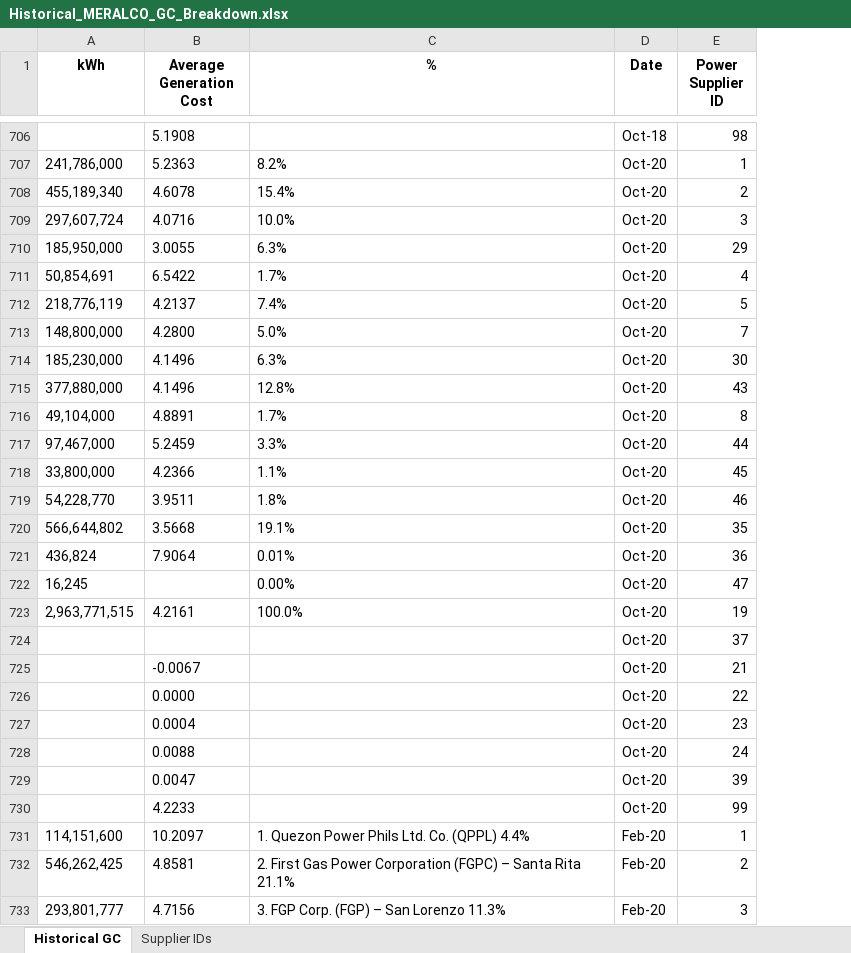
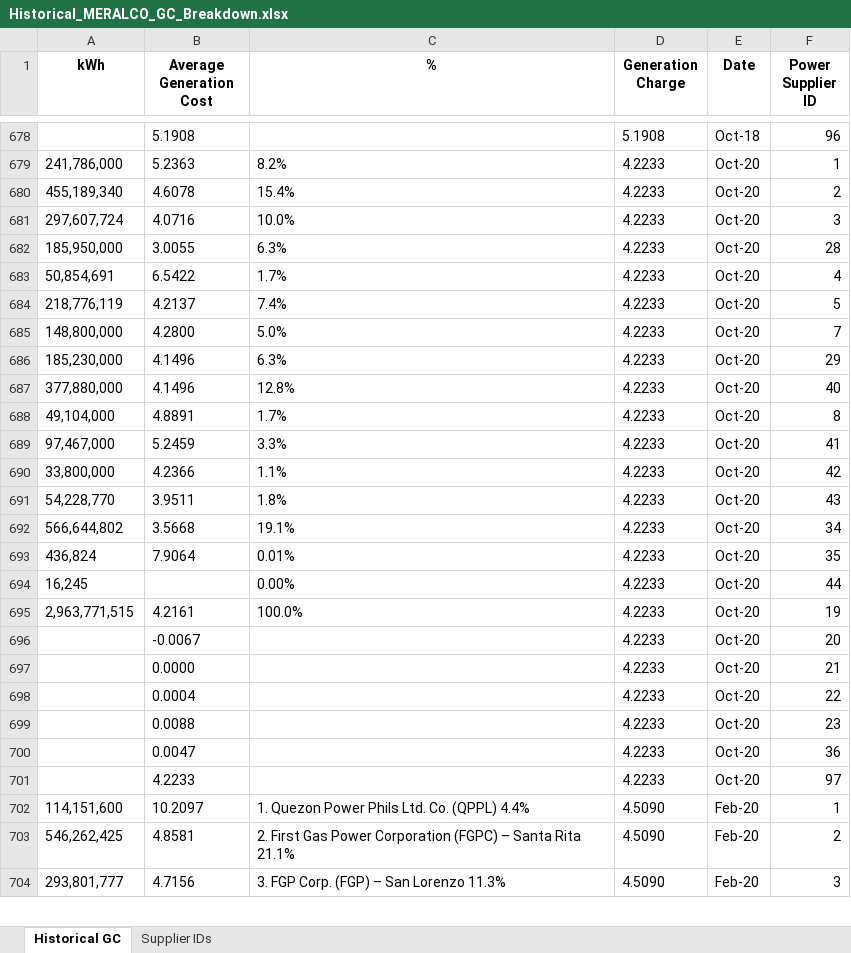
Before and after one commit to andreasenson/Scrape-DU-Generation-Charge, an Excel workbook: MERALCO/Historical_MERALCO_GC_Breakdown.xlsx, sheet Historical GC, drawn as a sheet; only a part is shown, gaps mark what is left out; values as stored, in another font and other column widths than the file's, no borders; removed rows and columns are numbered as before the commit, all else as after; the diff covers the shown part only; the diff names each change by its address in the sheet, - before the commit and + after, or states it on an @@ line.

```diff
--- a/MERALCO/Historical_MERALCO_GC_Breakdown.xlsx (sheet Historical GC)
+++ b/MERALCO/Historical_MERALCO_GC_Breakdown.xlsx (sheet Historical GC)
+column D (Generation Charge), rows 678-704: 5.1908 | 4.2233 | 4.2233 | 4.2233 | 4.2233 | 4.2233 | 4.2233 | 4.2233 | 4.2233 | 4.2233 | 4.2233 | 4.2233 | 4.2233 | 4.2233 | 4.2233 | 4.2233 | 4.2233 | 4.2233 | 4.2233 | 4.2233 | 4.2233 | 4.2233 | 4.2233 | 4.2233 | 4.5090 | 4.5090 | 4.5090
-F678 (Power Supplier ID): 98
+F678 (Power Supplier ID): 96
-F682 (Power Supplier ID): 29
+F682 (Power Supplier ID): 28
-F686 (Power Supplier ID): 30
+F686 (Power Supplier ID): 29
-F687 (Power Supplier ID): 43
+F687 (Power Supplier ID): 40
-F689 (Power Supplier ID): 44
+F689 (Power Supplier ID): 41
-F690 (Power Supplier ID): 45
+F690 (Power Supplier ID): 42
-F691 (Power Supplier ID): 46
+F691 (Power Supplier ID): 43
-F692 (Power Supplier ID): 35
+F692 (Power Supplier ID): 34
-F693 (Power Supplier ID): 36
+F693 (Power Supplier ID): 35
-F694 (Power Supplier ID): 47
+F694 (Power Supplier ID): 44
-row 724:  |  |  | Oct-20 | 37
-F696 (Power Supplier ID): 21
+F696 (Power Supplier ID): 20
-F697 (Power Supplier ID): 22
+F697 (Power Supplier ID): 21
-F698 (Power Supplier ID): 23
+F698 (Power Supplier ID): 22
-F699 (Power Supplier ID): 24
+F699 (Power Supplier ID): 23
-F700 (Power Supplier ID): 39
+F700 (Power Supplier ID): 36
-F701 (Power Supplier ID): 99
+F701 (Power Supplier ID): 97
```
Also changed, not shown: 11 added rows, 74 removed rows and 1029 edited cells elsewhere in this sheet, sheet Supplier IDs.
